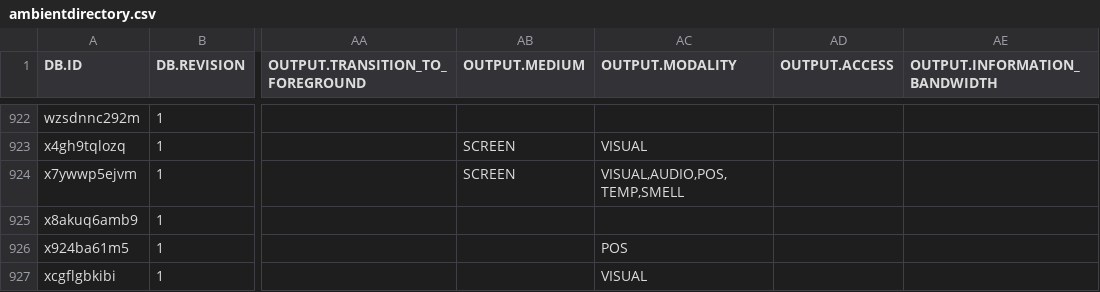
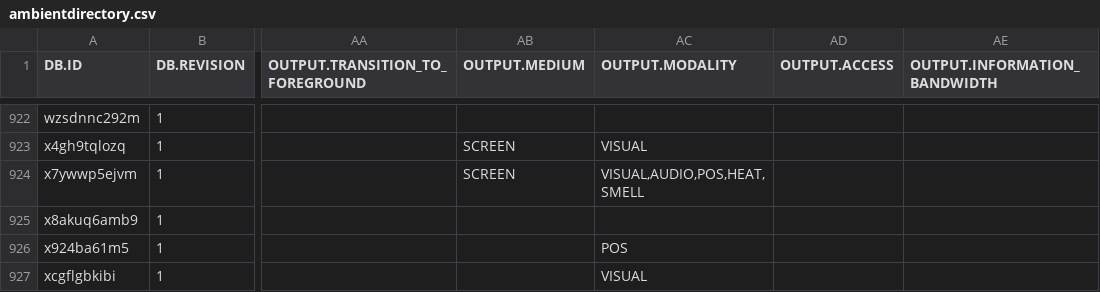
Before and after one commit to carstenschwede/ambient.directory, a CSV file: db/csv/ambientdirectory.csv, drawn as a sheet; only a part is shown, gaps mark what is left out; the diff covers the shown part only; the diff names each change by its address in the sheet, - before the commit and + after, or states it on an @@ line.

```diff
--- a/db/csv/ambientdirectory.csv
+++ b/db/csv/ambientdirectory.csv
-AC924 (OUTPUT.MODALITY): VISUAL,AUDIO,POS,TEMP,SMELL
+AC924 (OUTPUT.MODALITY): VISUAL,AUDIO,POS,HEAT,SMELL
```
Also changed, not shown: 7 edited cells elsewhere in this file.
